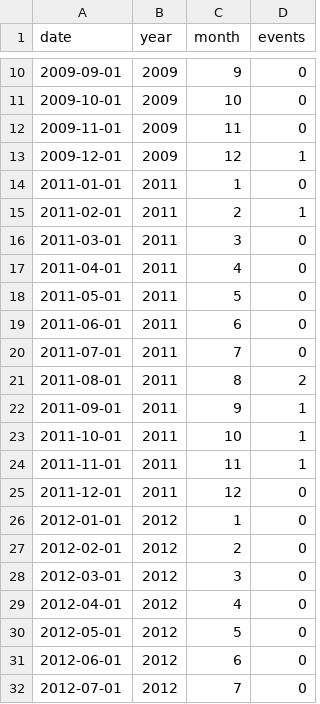
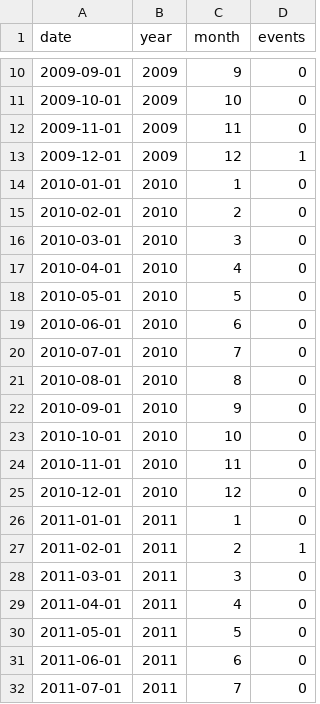
Before and after one commit to goonetillekenithila-cmd/dv2-bushfires-, a CSV file: data/heatmap_data.csv, drawn as a sheet; only a part is shown, gaps mark what is left out; the shorter side is filled out with more unchanged rows.

```diff
--- a/data/heatmap_data.csv
+++ b/data/heatmap_data.csv
@@ -13,2 +13,14 @@ date,year,month,events
 2009-12-01,2009,12,1
+2010-01-01,2010,1,0
+2010-02-01,2010,2,0
+2010-03-01,2010,3,0
+2010-04-01,2010,4,0
+2010-05-01,2010,5,0
+2010-06-01,2010,6,0
+2010-07-01,2010,7,0
+2010-08-01,2010,8,0
+2010-09-01,2010,9,0
+2010-10-01,2010,10,0
+2010-11-01,2010,11,0
+2010-12-01,2010,12,0
 2011-01-01,2011,1,0
```
Also changed, not shown: 13 other files.
